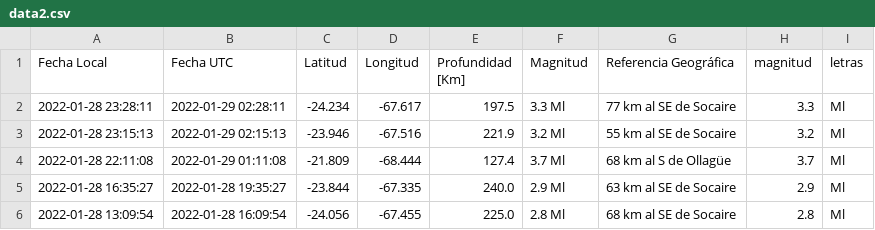
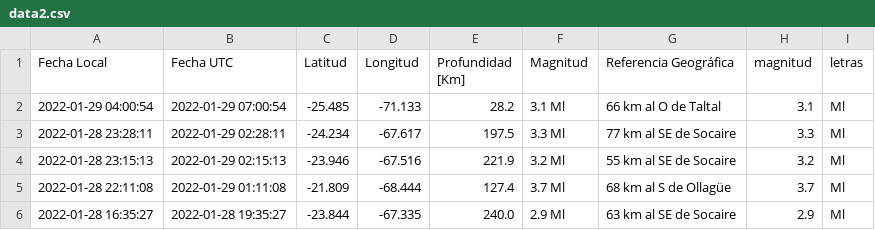
Before and after one commit to brunooviedo/sismos, a CSV file: data2.csv, drawn as a sheet; only a part is shown; the shorter side is filled out with more unchanged rows.

```diff
--- a/data2.csv
+++ b/data2.csv
@@ -1,2 +1,3 @@
 Fecha Local,Fecha UTC,Latitud,Longitud,Profundidad [Km],Magnitud,Referencia Geográfica,magnitud,letras
+2022-01-29 04:00:54,2022-01-29 07:00:54,-25.485,-71.133,28.2,3.1 Ml, 66 km al O de Taltal,3.1,Ml
 2022-01-28 23:28:11,2022-01-29 02:28:11,-24.234,-67.617,197.5,3.3 Ml, 77 km al SE de Socaire,3.3,Ml
```
Also changed, not shown: data.csv, 2 other files.
